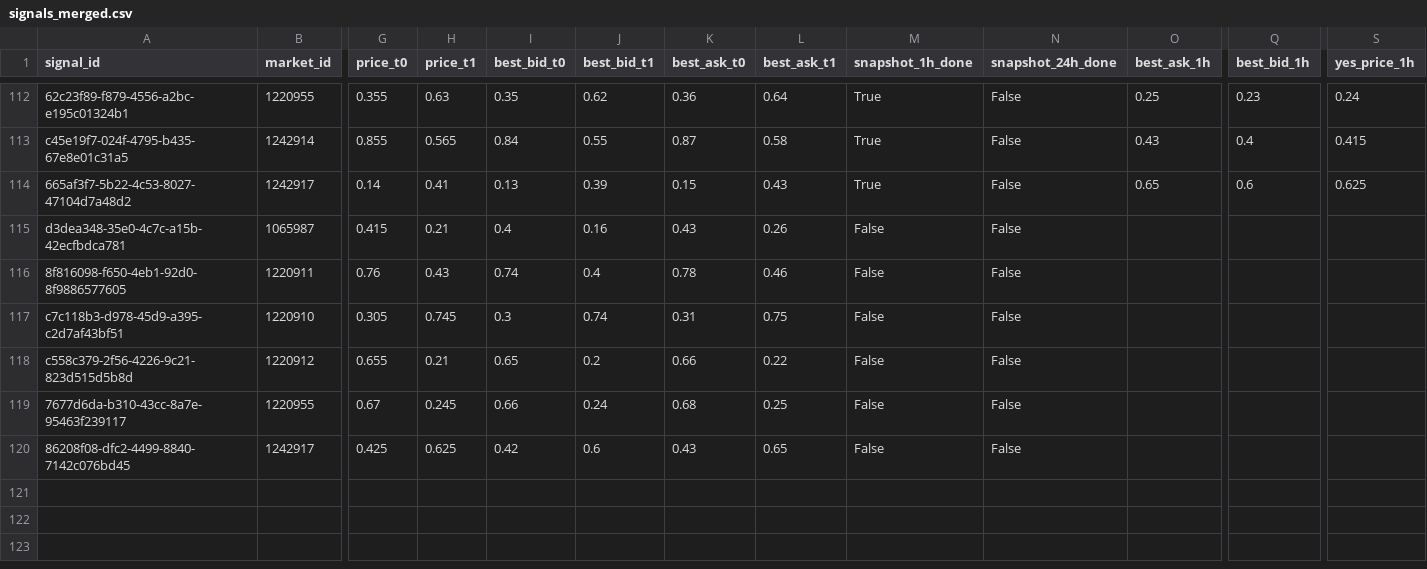
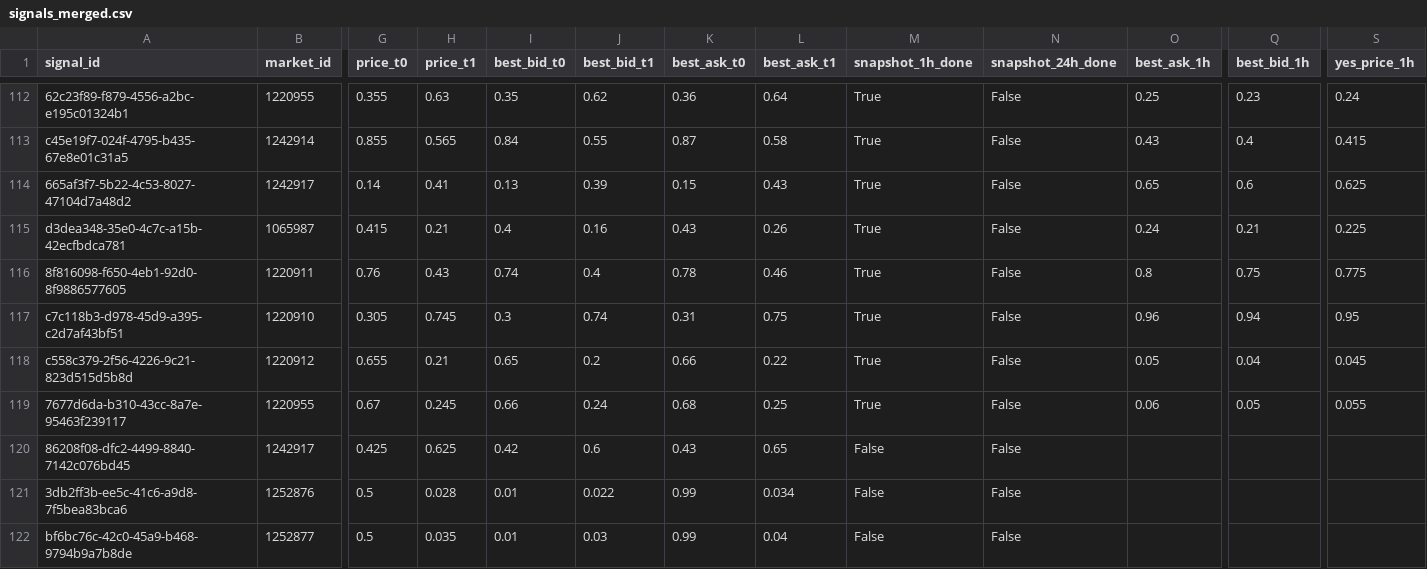
Before and after one commit to arshak-avagyan/fetch_data_test_repo, a CSV file: data/signals_merged.csv, drawn as a sheet; only a part is shown, gaps mark what is left out; rows hold the shown columns only; the diff covers the shown part only; the diff names each change by its address in the sheet, - before the commit and + after, or states it on an @@ line.

Commit message:
Workflow Run
Files changed:
M	data/market_change.csv
M	data/polymarket_flat_markets_t0.csv
M	data/polymarket_flat_markets_t1.csv
M	data/signals.csv
M	data/signals_merged.csv
M	data/signals_snapshots.csv

```diff
--- a/data/signals_merged.csv
+++ b/data/signals_merged.csv
-M115:M119 (snapshot_1h_done): False
+M115:M119 (snapshot_1h_done): True
-O115 (best_ask_1h): (empty)
+O115 (best_ask_1h): 0.24
-Q115 (best_bid_1h): (empty)
+Q115 (best_bid_1h): 0.21
-S115 (yes_price_1h): (empty)
+S115 (yes_price_1h): 0.225
-O116 (best_ask_1h): (empty)
+O116 (best_ask_1h): 0.8
-Q116 (best_bid_1h): (empty)
+Q116 (best_bid_1h): 0.75
-S116 (yes_price_1h): (empty)
+S116 (yes_price_1h): 0.775
-O117 (best_ask_1h): (empty)
+O117 (best_ask_1h): 0.96
-Q117 (best_bid_1h): (empty)
+Q117 (best_bid_1h): 0.94
-S117 (yes_price_1h): (empty)
+S117 (yes_price_1h): 0.95
-O118 (best_ask_1h): (empty)
+O118 (best_ask_1h): 0.05
-Q118 (best_bid_1h): (empty)
+Q118 (best_bid_1h): 0.04
-S118 (yes_price_1h): (empty)
+S118 (yes_price_1h): 0.045
-O119 (best_ask_1h): (empty)
+O119 (best_ask_1h): 0.06
-Q119 (best_bid_1h): (empty)
+Q119 (best_bid_1h): 0.05
-S119 (yes_price_1h): (empty)
+S119 (yes_price_1h): 0.055
+row 121: 3db2ff3b-ee5c-41c6-a9d8-7f5bea83bca6 | 1252876 | 0.5 | 0.028 | 0.01 | 0.022 | 0.99 | 0.034 | False | False
+row 122: bf6bc76c-42c0-45a9-b468-9794b9a7b8de | 1252877 | 0.5 | 0.035 | 0.01 | 0.03 | 0.99 | 0.04 | False | False
```
Also changed, not shown: 7 added rows and 8 edited cells elsewhere in this file, data/signals.csv, data/signals_snapshots.csv, 2 other files.
